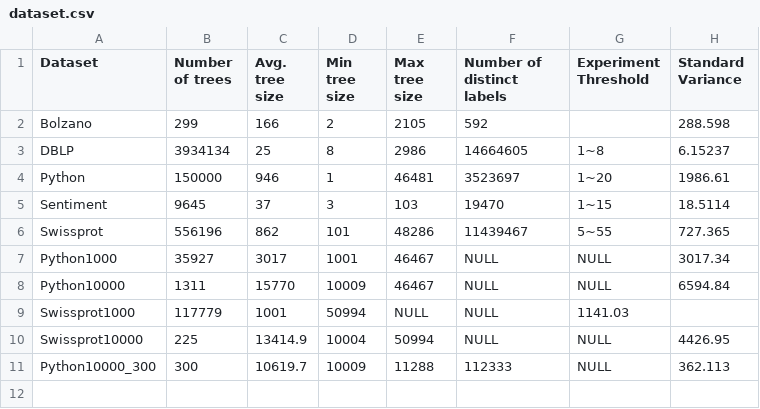
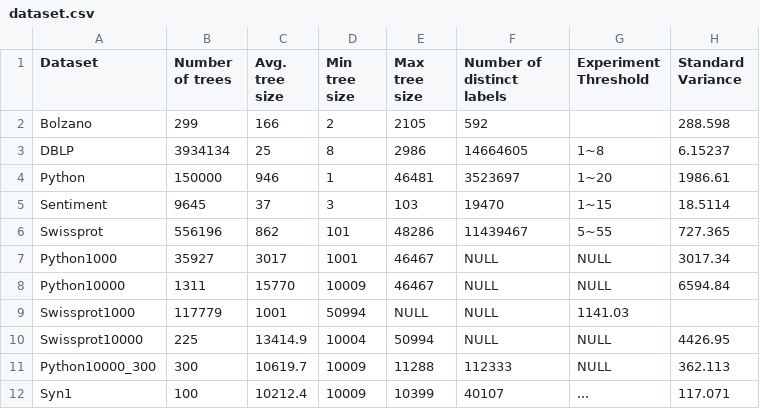
Before and after one commit to BowenLi1994/tree_similarity_indexing, a CSV file: dataset/dataset.csv, drawn as a sheet.

```diff
--- a/dataset/dataset.csv
+++ b/dataset/dataset.csv
@@ -11 +11,2 @@ Swissprot10000,225,13414.9,10004,50994,NULL,NULL,4426.95
 Python10000_300,300,10619.7,10009,11288,112333,NULL,362.113
+Syn1,100, 10212.4, 10009,10399,40107,...,117.071
```
Also changed, not shown: 19 other files.
